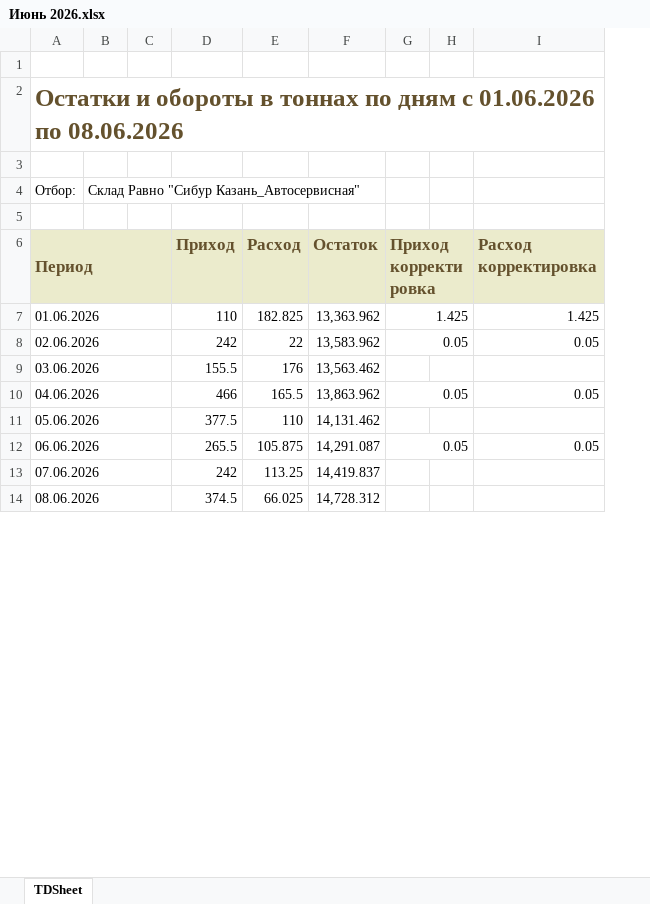
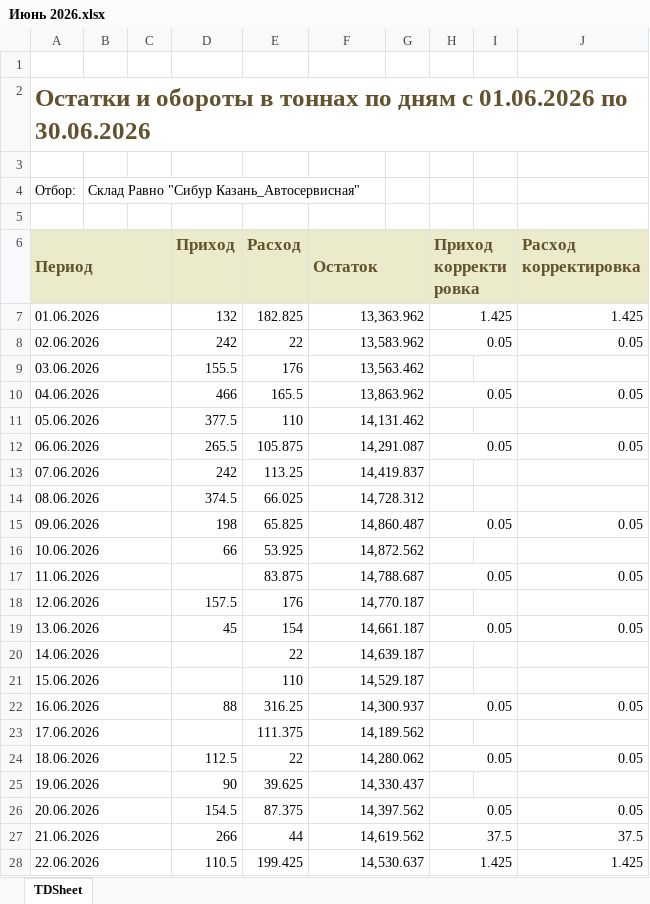
Before and after one commit to AntiChat1990/dtm_dashboard, an Excel workbook: dtm_dashboard/excel_data/keeping_prr/Казань_Автосервисная/Июнь 2026.xlsx, sheet TDSheet, drawn as a sheet; only a part is shown; values as stored, in another font and other column widths than the file's, no borders; charts and pictures not drawn; the diff covers the shown part only; the diff names each change by its address in the sheet, - before the commit and + after, or states it on an @@ line.

```diff
--- a/dtm_dashboard/excel_data/keeping_prr/Казань_Автосервисная/Июнь 2026.xlsx (sheet TDSheet)
+++ b/dtm_dashboard/excel_data/keeping_prr/Казань_Автосервисная/Июнь 2026.xlsx (sheet TDSheet)
+column G, empty
-A2 (Период): …01.06.2026 по 08.06.2026
+A2 (Период): …01.06.2026 по 30.06.2026
+F6:G6 merged
-D7 (Приход): 110
+D7 (Приход): 132
+F7:G7 merged
+F8:G8 merged
+F9:G9 merged
+F10:G10 merged
+F11:G11 merged
+F12:G12 merged
+F13:G13 merged
+F14:G14 merged
+row 15: 09.06.2026 |  |  | 198 | 65.825 | 14,860.487 |  | 0.05 |  | 0.05
+row 16: 10.06.2026 |  |  | 66 | 53.925 | 14,872.562
+row 17: 11.06.2026 |  |  |  | 83.875 | 14,788.687 |  | 0.05 |  | 0.05
+row 18: 12.06.2026 |  |  | 157.5 | 176 | 14,770.187
+row 19: 13.06.2026 |  |  | 45 | 154 | 14,661.187 |  | 0.05 |  | 0.05
+row 20: 14.06.2026 |  |  |  | 22 | 14,639.187
+row 21: 15.06.2026 |  |  |  | 110 | 14,529.187
+row 22: 16.06.2026 |  |  | 88 | 316.25 | 14,300.937 |  | 0.05 |  | 0.05
+row 23: 17.06.2026 |  |  |  | 111.375 | 14,189.562
+row 24: 18.06.2026 |  |  | 112.5 | 22 | 14,280.062 |  | 0.05 |  | 0.05
+row 25: 19.06.2026 |  |  | 90 | 39.625 | 14,330.437
+row 26: 20.06.2026 |  |  | 154.5 | 87.375 | 14,397.562 |  | 0.05 |  | 0.05
+row 27: 21.06.2026 |  |  | 266 | 44 | 14,619.562 |  | 37.5 |  | 37.5
+row 28: 22.06.2026 |  |  | 110.5 | 199.425 | 14,530.637 |  | 1.425 |  | 1.425
```
Also changed, not shown: 8 added rows and 4 edited cells elsewhere in this sheet, dtm_dashboard/excel_data/keeping_prr/Баумана/Июнь 2026.xlsx, dtm_dashboard/excel_data/keeping_prr/Екатеринбург/Июнь 2026.xlsx, 8 other files.
